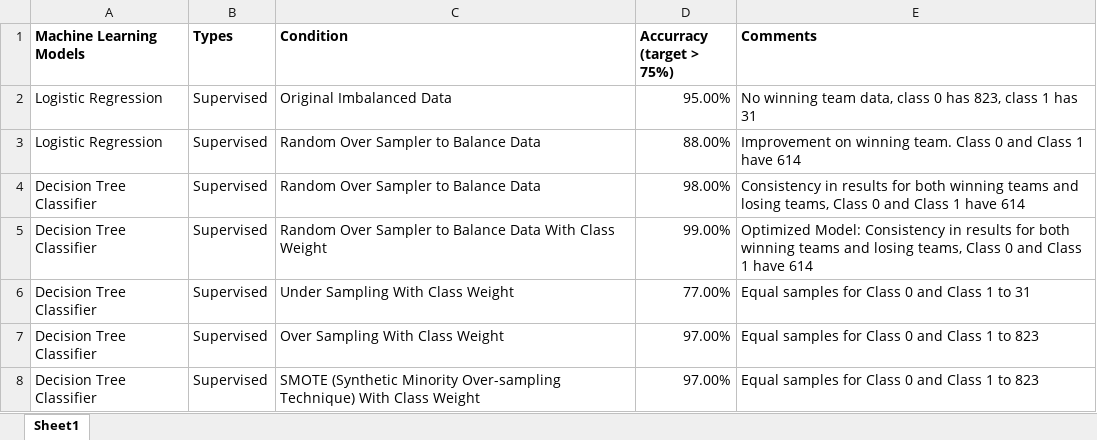
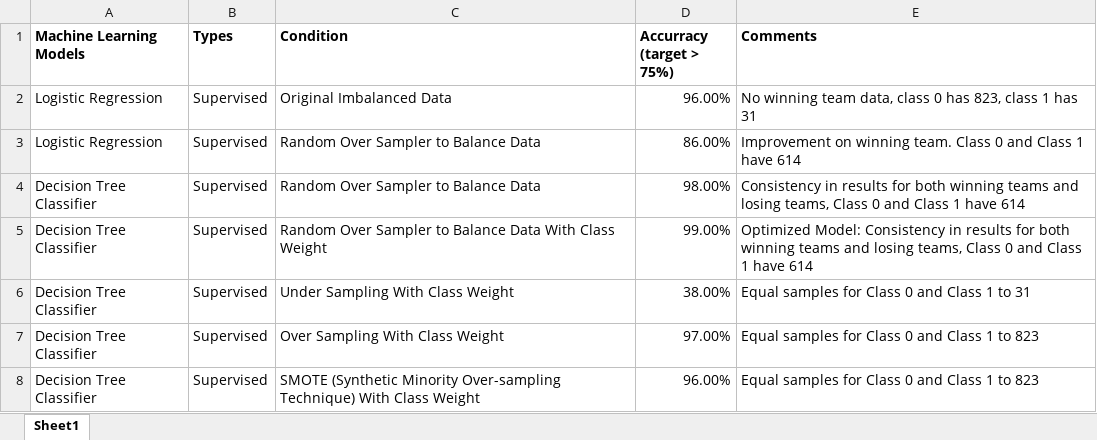
Before and after one commit to joeldemontigny/project-sports-analytics-NHL-3.0, an Excel workbook: Machine Learning Tracker.xlsx, sheet Sheet1, drawn as a sheet; values as stored, in another font and other column widths than the file's, no borders; the diff names each change by its address in the sheet, - before the commit and + after, or states it on an @@ line.

Commit message:
Add files via upload

```diff
--- a/Machine Learning Tracker.xlsx (sheet Sheet1)
+++ b/Machine Learning Tracker.xlsx (sheet Sheet1)
-D2 (Accurracy (target > 75%)): 95.00%
+D2 (Accurracy (target > 75%)): 96.00%
-D3 (Accurracy (target > 75%)): 88.00%
+D3 (Accurracy (target > 75%)): 86.00%
-D6 (Accurracy (target > 75%)): 77.00%
+D6 (Accurracy (target > 75%)): 38.00%
-D8 (Accurracy (target > 75%)): 97.00%
+D8 (Accurracy (target > 75%)): 96.00%
```
